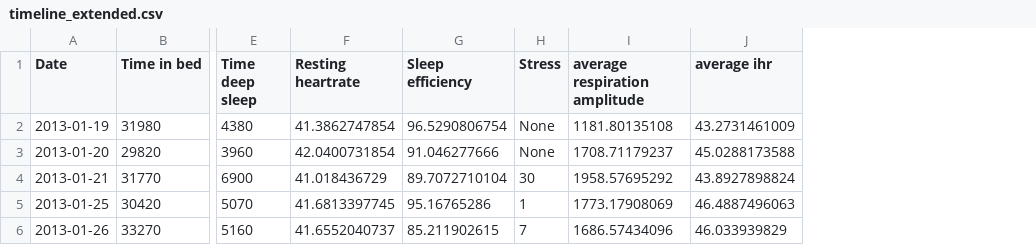
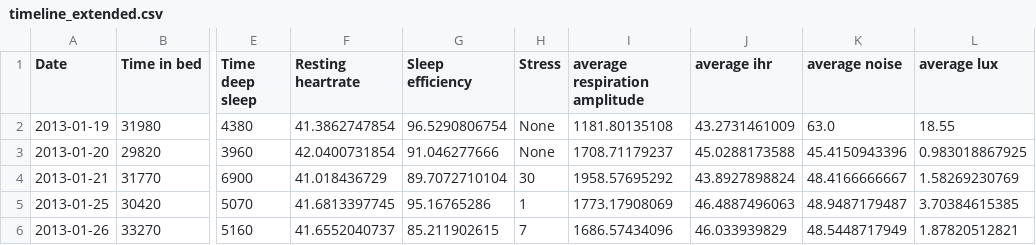
Before and after one commit to FastFox/beddit-json2csv, a CSV file: timeline_extended.csv, drawn as a sheet; only a part is shown, gaps mark what is left out; the diff names each change by its address in the sheet, - before the commit and + after, or states it on an @@ line.

Commit message:
Lum, Noise avg and download multiple sleep.json

```diff
--- a/timeline_extended.csv
+++ b/timeline_extended.csv
+column K (average noise), rows 2-6: 63.0 | 45.4150943396 | 48.4166666667 | 48.9487179487 | 48.5448717949
+column L (average lux), rows 2-6: 18.55 | 0.983018867925 | 1.58269230769 | 3.70384615385 | 1.87820512821
```
Also changed, not shown: 7 other files.
